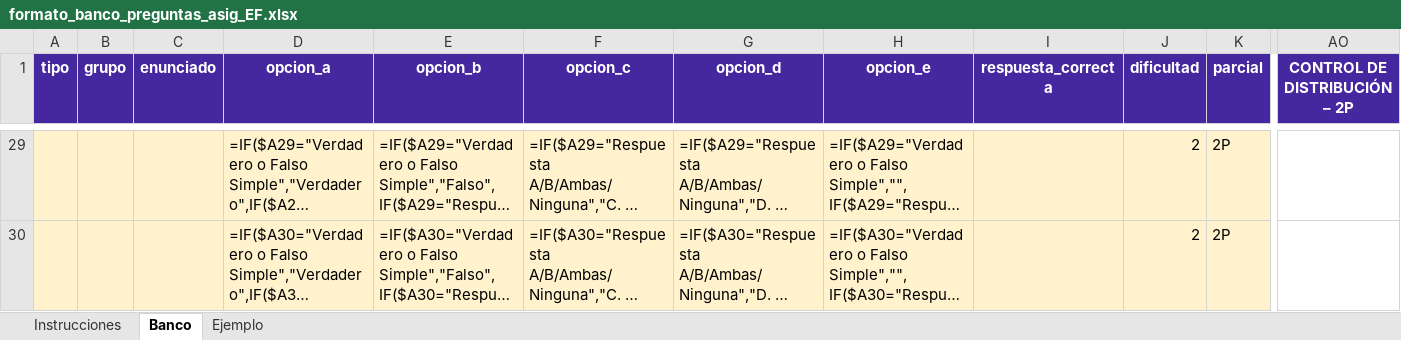
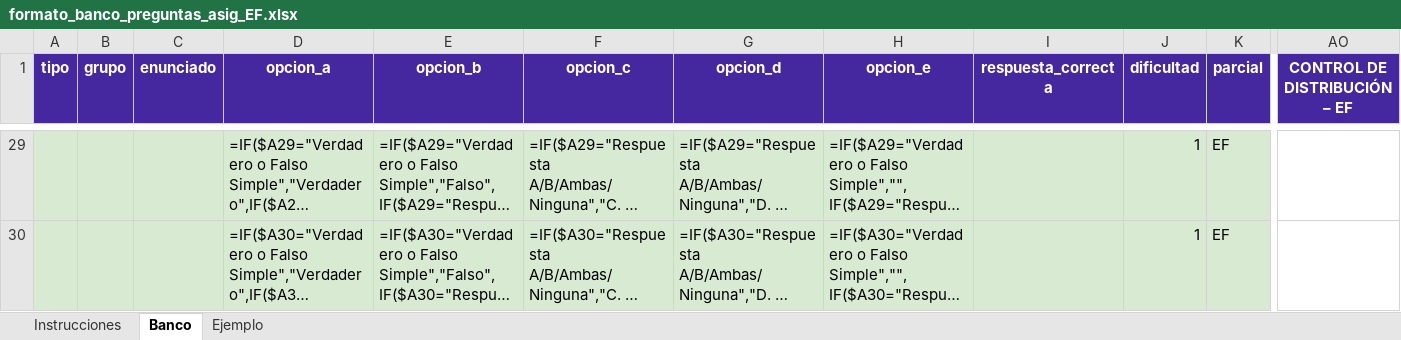
Before and after one commit to 4R13L-D3NY5/evaluaciones, an Excel workbook: evaluaciones-frontend/public/assets/formato_banco_preguntas_asig_EF.xlsx, sheet Banco, drawn as a sheet; only a part is shown, gaps mark what is left out; long unchanged cells end in …; values as stored, in another font and other column widths than the file's, no borders; formulas without a stored value are shown as written; conditional formats not drawn; the diff covers the shown part only; the diff names each change by its address in the sheet, - before the commit and + after, or states it on an @@ line.

```diff
--- a/evaluaciones-frontend/public/assets/formato_banco_preguntas_asig_EF.xlsx (sheet Banco)
+++ b/evaluaciones-frontend/public/assets/formato_banco_preguntas_asig_EF.xlsx (sheet Banco)
-AO1: CONTROL DE DISTRIBUCIÓN – 2P
+AO1: CONTROL DE DISTRIBUCIÓN – EF
-A29:K30 fill: #FFF2CC
+A29:K30 fill: #D9EAD3
-J29:J30 (dificultad): 2
+J29:J30 (dificultad): 1
-K29:K30 (parcial): 2P
+K29:K30 (parcial): EF
```
Also changed, not shown: other rows of this sheet, sheet Ejemplo, sheet Instrucciones, hidden cells, evaluaciones-frontend/public/assets/examenes/formato_banco_preguntas_asig_EF.xlsx, evaluaciones-frontend/src/assets/examenes/formato_banco_preguntas_asig_EF.xlsx, 1 other file.
